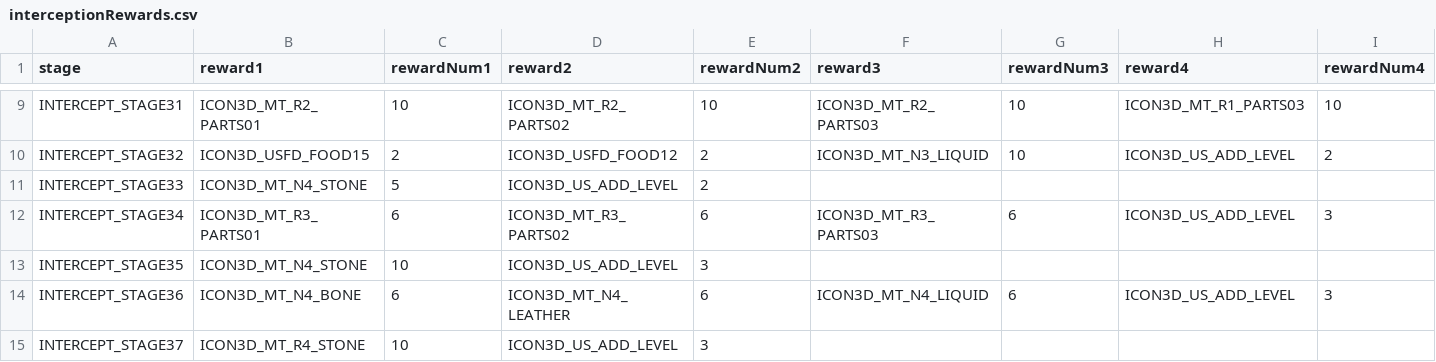
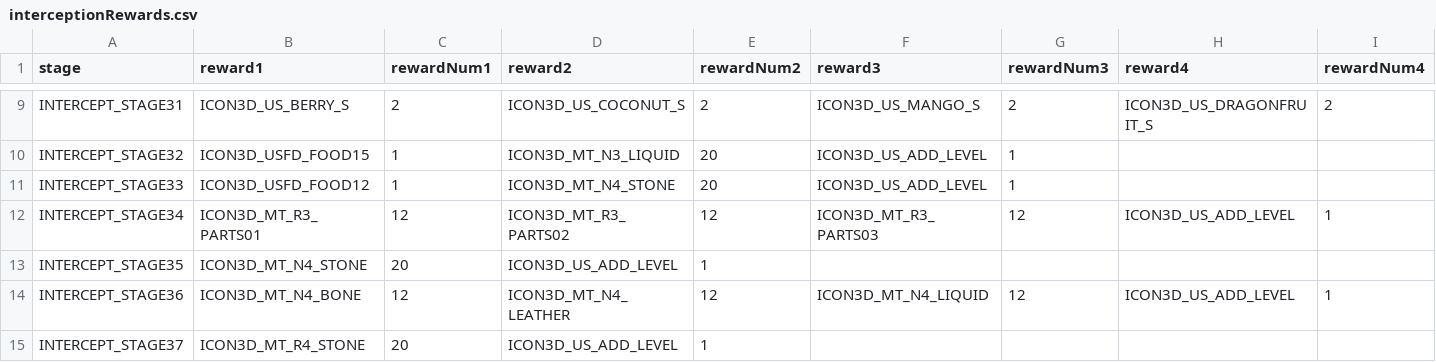
Before and after one commit to junglechief87/Seiren-Shuffle-An-Ys-8-Randomizer-, a CSV file: shared/database/interceptionRewards.csv, drawn as a sheet; only a part is shown, gaps mark what is left out; the diff covers the shown part only; the diff names each change by its address in the sheet, - before the commit and + after, or states it on an @@ line.

```diff
--- a/shared/database/interceptionRewards.csv
+++ b/shared/database/interceptionRewards.csv
-B9 (reward1): ICON3D_MT_R2_PARTS01
+B9 (reward1): ICON3D_US_BERRY_S
-C9 (rewardNum1): 10
+C9 (rewardNum1): 2
-D9 (reward2): ICON3D_MT_R2_PARTS02
+D9 (reward2): ICON3D_US_COCONUT_S
-E9 (rewardNum2): 10
+E9 (rewardNum2): 2
-F9 (reward3): ICON3D_MT_R2_PARTS03
+F9 (reward3): ICON3D_US_MANGO_S
-G9 (rewardNum3): 10
+G9 (rewardNum3): 2
-H9 (reward4): ICON3D_MT_R1_PARTS03
+H9 (reward4): ICON3D_US_DRAGONFRUIT_S
-I9 (rewardNum4): 10
+I9 (rewardNum4): 2
-C10 (rewardNum1): 2
+C10 (rewardNum1): 1
-D10 (reward2): ICON3D_USFD_FOOD12
+D10 (reward2): ICON3D_MT_N3_LIQUID
-E10:E11 (rewardNum2): 2
+E10:E11 (rewardNum2): 20
-F10 (reward3): ICON3D_MT_N3_LIQUID
+F10 (reward3): ICON3D_US_ADD_LEVEL
-G10 (rewardNum3): 10
+G10 (rewardNum3): 1
-H10 (reward4): ICON3D_US_ADD_LEVEL
+H10 (reward4): (empty)
-I10 (rewardNum4): 2
+I10 (rewardNum4): (empty)
-B11 (reward1): ICON3D_MT_N4_STONE
+B11 (reward1): ICON3D_USFD_FOOD12
-C11 (rewardNum1): 5
+C11 (rewardNum1): 1
-D11 (reward2): ICON3D_US_ADD_LEVEL
+D11 (reward2): ICON3D_MT_N4_STONE
-F11 (reward3): (empty)
+F11 (reward3): ICON3D_US_ADD_LEVEL
-G11 (rewardNum3): (empty)
+G11 (rewardNum3): 1
-C12 (rewardNum1): 6
+C12 (rewardNum1): 12
-E12 (rewardNum2): 6
+E12 (rewardNum2): 12
-G12 (rewardNum3): 6
+G12 (rewardNum3): 12
-I12 (rewardNum4): 3
+I12 (rewardNum4): 1
-C13 (rewardNum1): 10
+C13 (rewardNum1): 20
-E13 (rewardNum2): 3
+E13 (rewardNum2): 1
-C14 (rewardNum1): 6
+C14 (rewardNum1): 12
-E14 (rewardNum2): 6
+E14 (rewardNum2): 12
-G14 (rewardNum3): 6
+G14 (rewardNum3): 12
-I14 (rewardNum4): 3
+I14 (rewardNum4): 1
-C15 (rewardNum1): 10
+C15 (rewardNum1): 20
-E15 (rewardNum2): 3
+E15 (rewardNum2): 1
```
Also changed, not shown: 56 edited cells elsewhere in this file, shared/database/location.csv, 31 other files.
